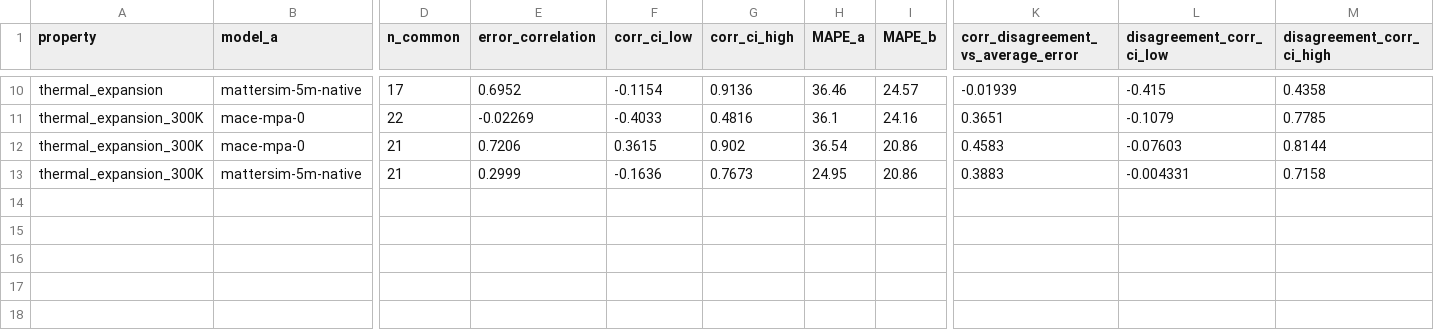
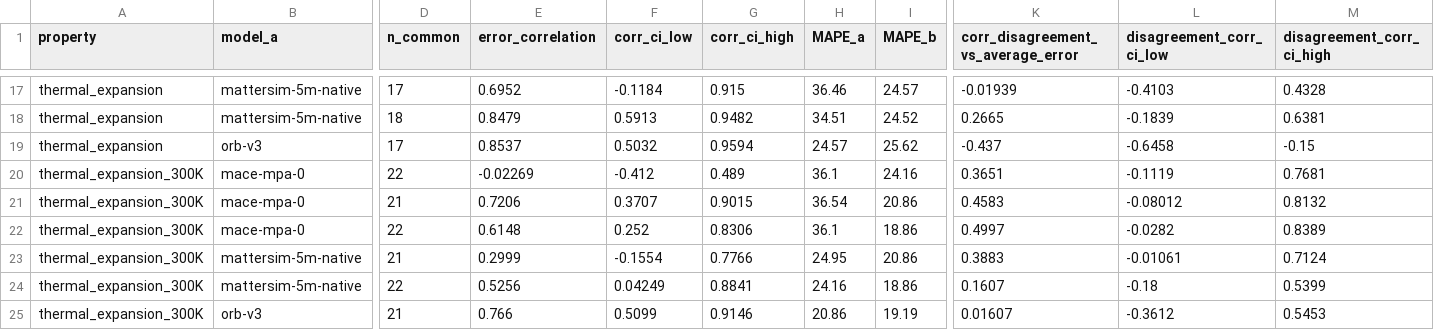
Before and after one commit to anushajain2/beyond-structure-bench, a CSV file: results/robustness/model_agreement.csv, drawn as a sheet; only a part is shown, gaps mark what is left out; addresses are those after the commit; rows hold the shown columns only; the diff covers the shown part only; the diff names each change by its address in the sheet, - before the commit and + after, or states it on an @@ line.

```diff
--- a/results/robustness/model_agreement.csv
+++ b/results/robustness/model_agreement.csv
-F17 (corr_ci_low): -0.1154
+F17 (corr_ci_low): -0.1184
-G17 (corr_ci_high): 0.9136
+G17 (corr_ci_high): 0.915
-L17 (disagreement_corr_ci_low): -0.415
+L17 (disagreement_corr_ci_low): -0.4103
-M17 (disagreement_corr_ci_high): 0.4358
+M17 (disagreement_corr_ci_high): 0.4328
+row 18: thermal_expansion | mattersim-5m-native | 18 | 0.8479 | 0.5913 | 0.9482 | 34.51 | 24.52 | 0.2665 | -0.1839 | 0.6381
+row 19: thermal_expansion | orb-v3 | 17 | 0.8537 | 0.5032 | 0.9594 | 24.57 | 25.62 | -0.437 | -0.6458 | -0.15
-F20 (corr_ci_low): -0.4033
+F20 (corr_ci_low): -0.412
-G20 (corr_ci_high): 0.4816
+G20 (corr_ci_high): 0.489
-L20 (disagreement_corr_ci_low): -0.1079
+L20 (disagreement_corr_ci_low): -0.1119
-M20 (disagreement_corr_ci_high): 0.7785
+M20 (disagreement_corr_ci_high): 0.7681
-F21 (corr_ci_low): 0.3615
+F21 (corr_ci_low): 0.3707
-G21 (corr_ci_high): 0.902
+G21 (corr_ci_high): 0.9015
-L21 (disagreement_corr_ci_low): -0.07603
+L21 (disagreement_corr_ci_low): -0.08012
-M21 (disagreement_corr_ci_high): 0.8144
+M21 (disagreement_corr_ci_high): 0.8132
+row 22: thermal_expansion_300K | mace-mpa-0 | 22 | 0.6148 | 0.252 | 0.8306 | 36.1 | 18.86 | 0.4997 | -0.0282 | 0.8389
-F23 (corr_ci_low): -0.1636
+F23 (corr_ci_low): -0.1554
-G23 (corr_ci_high): 0.7673
+G23 (corr_ci_high): 0.7766
-L23 (disagreement_corr_ci_low): -0.004331
+L23 (disagreement_corr_ci_low): -0.01061
-M23 (disagreement_corr_ci_high): 0.7158
+M23 (disagreement_corr_ci_high): 0.7124
+row 24: thermal_expansion_300K | mattersim-5m-native | 22 | 0.5256 | 0.04249 | 0.8841 | 24.16 | 18.86 | 0.1607 | -0.18 | 0.5399
+row 25: thermal_expansion_300K | orb-v3 | 21 | 0.766 | 0.5099 | 0.9146 | 20.86 | 19.19 | 0.01607 | -0.3612 | 0.5453
```
Also changed, not shown: 7 added rows and 24 edited cells elsewhere in this file, results/robustness/bootstrap_ci.csv, results/robustness/pairwise.csv, 42 other files.
